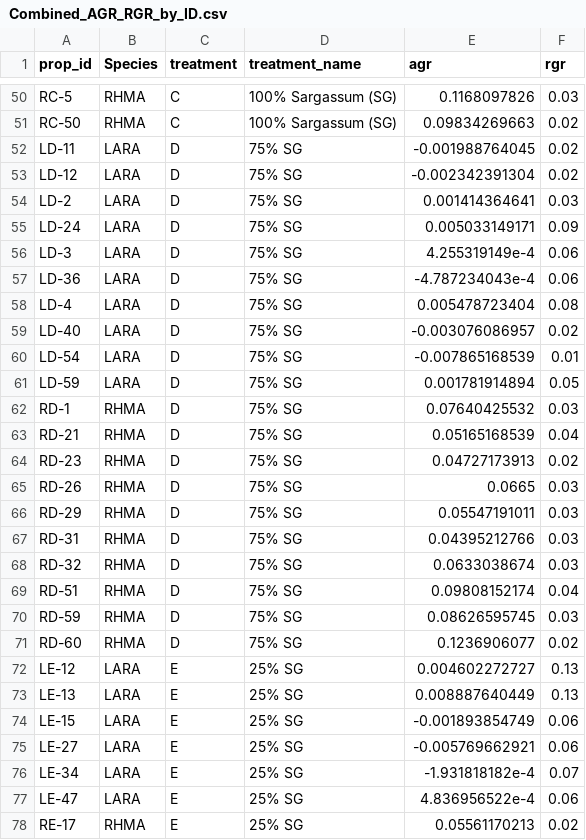
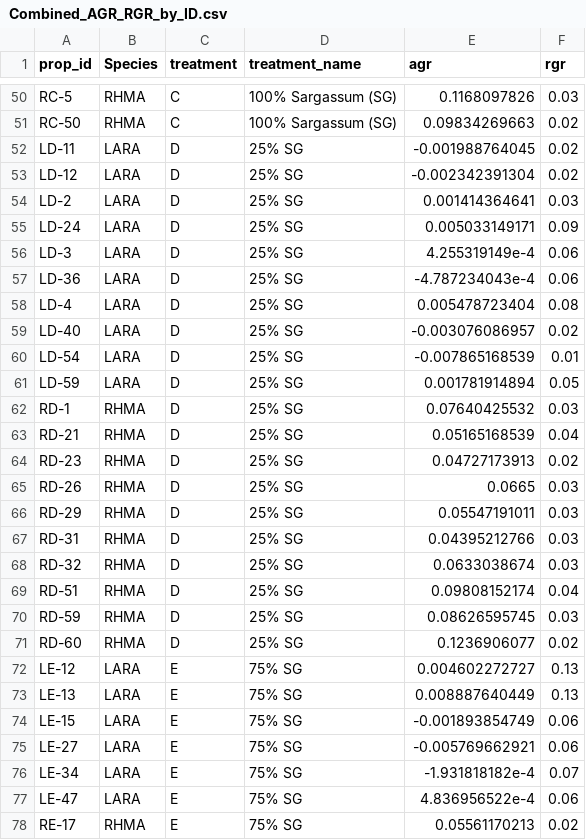
Before and after one commit to saraianh/SargMangs, a CSV file: OutputData/Combined_AGR_RGR_by_ID.csv, drawn as a sheet; only a part is shown, gaps mark what is left out; the diff covers the shown part only.

Commit message:
updated a lot of code: fixed the treatment names added the scientific species names fixed the Dunn post hoc test for AGR and RGR added the leaves analysis and summaries

```diff
--- a/OutputData/Combined_AGR_RGR_by_ID.csv
+++ b/OutputData/Combined_AGR_RGR_by_ID.csv
@@ -51,28 +51,28 @@ RC-5,RHMA,C,100% Sargassum (SG),0.1168097826,0.03
 RC-50,RHMA,C,100% Sargassum (SG),0.09834269663,0.02
-LD-11,LARA,D,75% SG,-0.001988764045,0.02
-LD-12,LARA,D,75% SG,-0.002342391304,0.02
-LD-2,LARA,D,75% SG,0.001414364641,0.03
-LD-24,LARA,D,75% SG,0.005033149171,0.09
-LD-3,LARA,D,75% SG,4.255319149e-4,0.06
-LD-36,LARA,D,75% SG,-4.787234043e-4,0.06
-LD-4,LARA,D,75% SG,0.005478723404,0.08
-LD-40,LARA,D,75% SG,-0.003076086957,0.02
-LD-54,LARA,D,75% SG,-0.007865168539,0.01
-LD-59,LARA,D,75% SG,0.001781914894,0.05
-RD-1,RHMA,D,75% SG,0.07640425532,0.03
-RD-21,RHMA,D,75% SG,0.05165168539,0.04
-RD-23,RHMA,D,75% SG,0.04727173913,0.02
-RD-26,RHMA,D,75% SG,0.0665,0.03
-RD-29,RHMA,D,75% SG,0.05547191011,0.03
-RD-31,RHMA,D,75% SG,0.04395212766,0.03
-RD-32,RHMA,D,75% SG,0.0633038674,0.03
-RD-51,RHMA,D,75% SG,0.09808152174,0.04
-RD-59,RHMA,D,75% SG,0.08626595745,0.03
-RD-60,RHMA,D,75% SG,0.1236906077,0.02
-LE-12,LARA,E,25% SG,0.004602272727,0.13
-LE-13,LARA,E,25% SG,0.008887640449,0.13
-LE-15,LARA,E,25% SG,-0.001893854749,0.06
-LE-27,LARA,E,25% SG,-0.005769662921,0.06
-LE-34,LARA,E,25% SG,-1.931818182e-4,0.07
-LE-47,LARA,E,25% SG,4.836956522e-4,0.06
-RE-17,RHMA,E,25% SG,0.05561170213,0.02
+LD-11,LARA,D,25% SG,-0.001988764045,0.02
+LD-12,LARA,D,25% SG,-0.002342391304,0.02
+LD-2,LARA,D,25% SG,0.001414364641,0.03
+LD-24,LARA,D,25% SG,0.005033149171,0.09
+LD-3,LARA,D,25% SG,4.255319149e-4,0.06
+LD-36,LARA,D,25% SG,-4.787234043e-4,0.06
+LD-4,LARA,D,25% SG,0.005478723404,0.08
+LD-40,LARA,D,25% SG,-0.003076086957,0.02
+LD-54,LARA,D,25% SG,-0.007865168539,0.01
+LD-59,LARA,D,25% SG,0.001781914894,0.05
+RD-1,RHMA,D,25% SG,0.07640425532,0.03
+RD-21,RHMA,D,25% SG,0.05165168539,0.04
+RD-23,RHMA,D,25% SG,0.04727173913,0.02
+RD-26,RHMA,D,25% SG,0.0665,0.03
+RD-29,RHMA,D,25% SG,0.05547191011,0.03
+RD-31,RHMA,D,25% SG,0.04395212766,0.03
+RD-32,RHMA,D,25% SG,0.0633038674,0.03
+RD-51,RHMA,D,25% SG,0.09808152174,0.04
+RD-59,RHMA,D,25% SG,0.08626595745,0.03
+RD-60,RHMA,D,25% SG,0.1236906077,0.02
+LE-12,LARA,E,75% SG,0.004602272727,0.13
+LE-13,LARA,E,75% SG,0.008887640449,0.13
+LE-15,LARA,E,75% SG,-0.001893854749,0.06
+LE-27,LARA,E,75% SG,-0.005769662921,0.06
+LE-34,LARA,E,75% SG,-1.931818182e-4,0.07
+LE-47,LARA,E,75% SG,4.836956522e-4,0.06
+RE-17,RHMA,E,75% SG,0.05561170213,0.02
```
Also changed, not shown: 9 edited cells elsewhere in this file, 1 other file.
